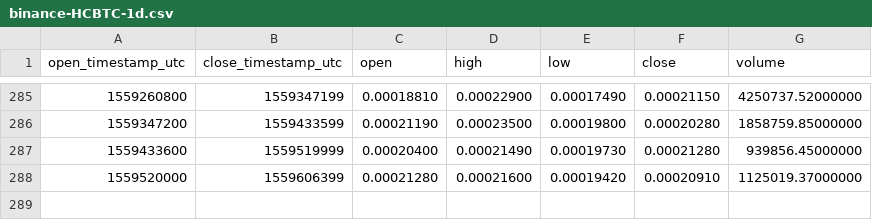
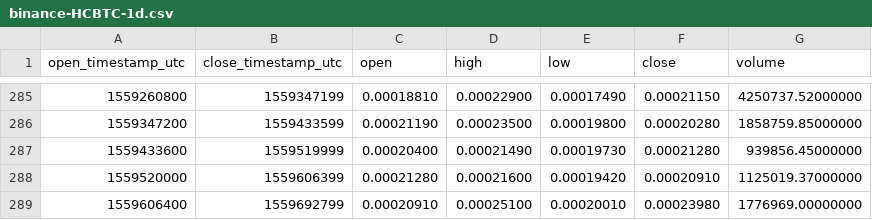
Before and after one commit to cryptobigbro/binance-HCBTC, a CSV file: binance-HCBTC-1d.csv, drawn as a sheet; only a part is shown, gaps mark what is left out.

```diff
--- a/binance-HCBTC-1d.csv
+++ b/binance-HCBTC-1d.csv
@@ -288 +288,2 @@ open_timestamp_utc,close_timestamp_utc,open,high,low,close,volume
 1559520000,1559606399,0.00021280,0.00021600,0.00019420,0.00020910,1125019.37000000
+1559606400,1559692799,0.00020910,0.00025100,0.00020010,0.00023980,1776969.00000000
```
Also changed, not shown: binance-HCBTC-1h.csv.
